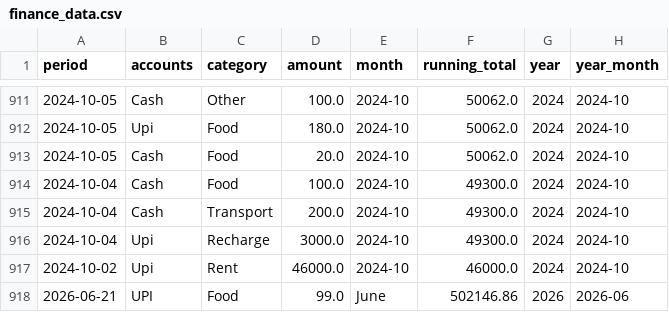
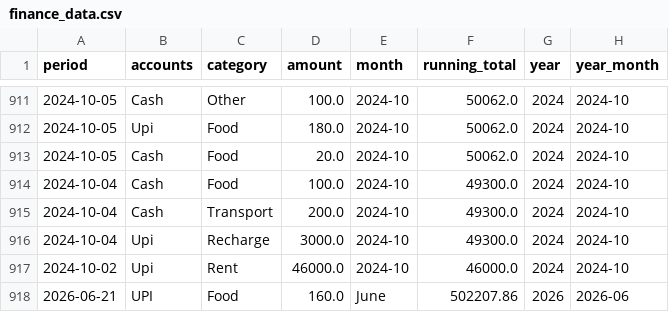
Before and after one commit to trilokesh-sarkar/Report_Transactions, a CSV file: finance_data.csv, drawn as a sheet; only a part is shown, gaps mark what is left out.

Commit message:
Added ₹160.0 in Food

```diff
--- a/finance_data.csv
+++ b/finance_data.csv
@@ -917,2 +917,2 @@ period,accounts,category,amount,month,running_total,year,year_month
 2024-10-02,Upi,Rent,46000.0,2024-10,46000.0,2024,2024-10
-2026-06-21,UPI,Food,99.0,June,502146.86,2026,2026-06
+2026-06-21,UPI,Food,160.0,June,502207.86,2026,2026-06
```
